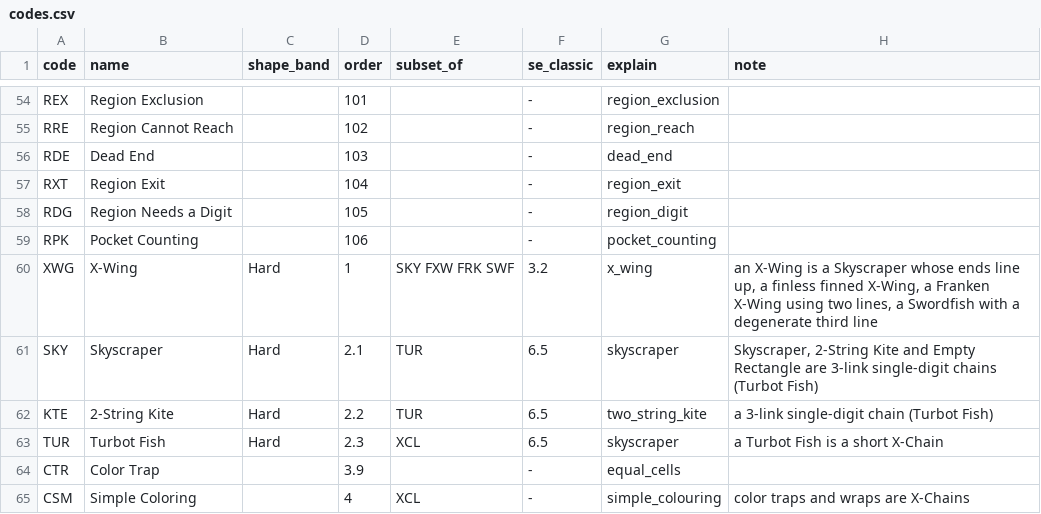
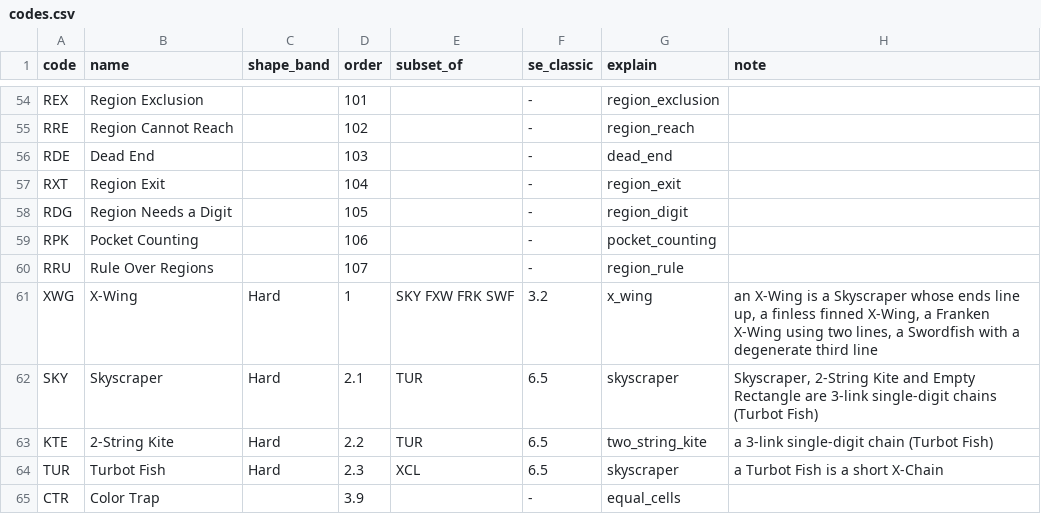
Before and after one commit to silly-puppyy/pencilmark, a CSV file: src/pencilmark/data/codes.csv, drawn as a sheet; only a part is shown, gaps mark what is left out; the shorter side is filled out with more unchanged rows.

```diff
--- a/src/pencilmark/data/codes.csv
+++ b/src/pencilmark/data/codes.csv
@@ -59,2 +59,3 @@ RDG,Region Needs a Digit,,105,,-,region_digit,
 RPK,Pocket Counting,,106,,-,pocket_counting,
+RRU,Rule Over Regions,,107,,-,region_rule,
 XWG,X-Wing,Hard,1,SKY FXW FRK SWF,3.2,x_wing,"an X-Wing is a Skyscraper whose ends line up, a finless finned X-Wing, a Franken X-Wing using two lines, a Swordfish with a degenerate third line"
```
Also changed, not shown: src/pencilmark/data/techniques.csv, 12 other files.
